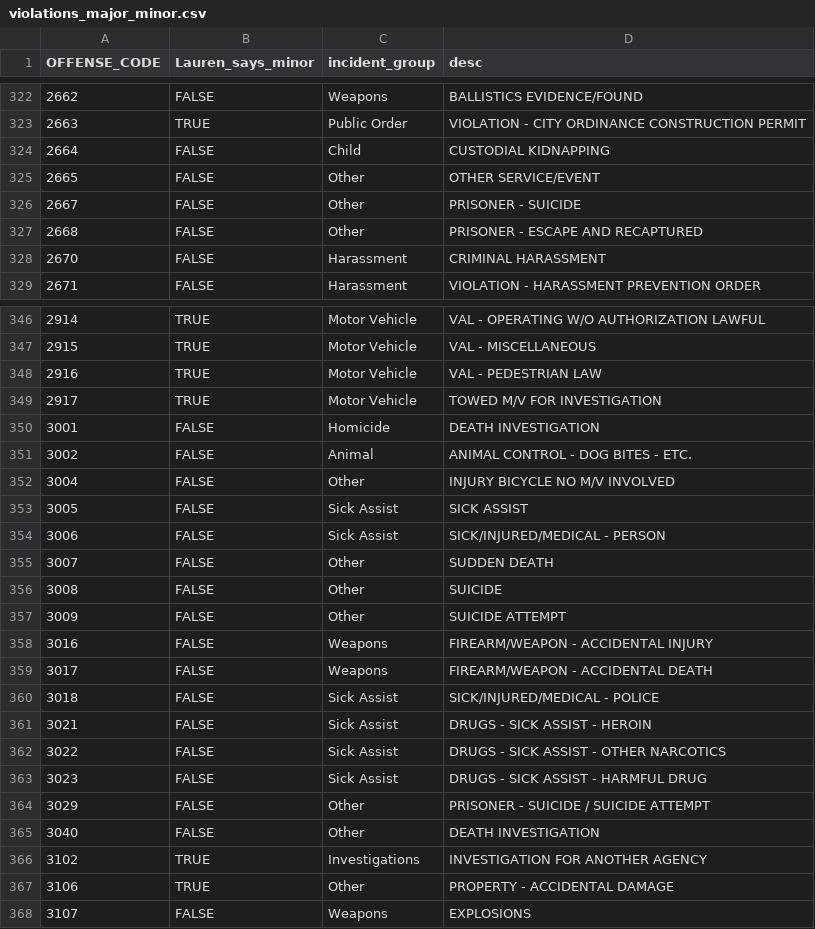
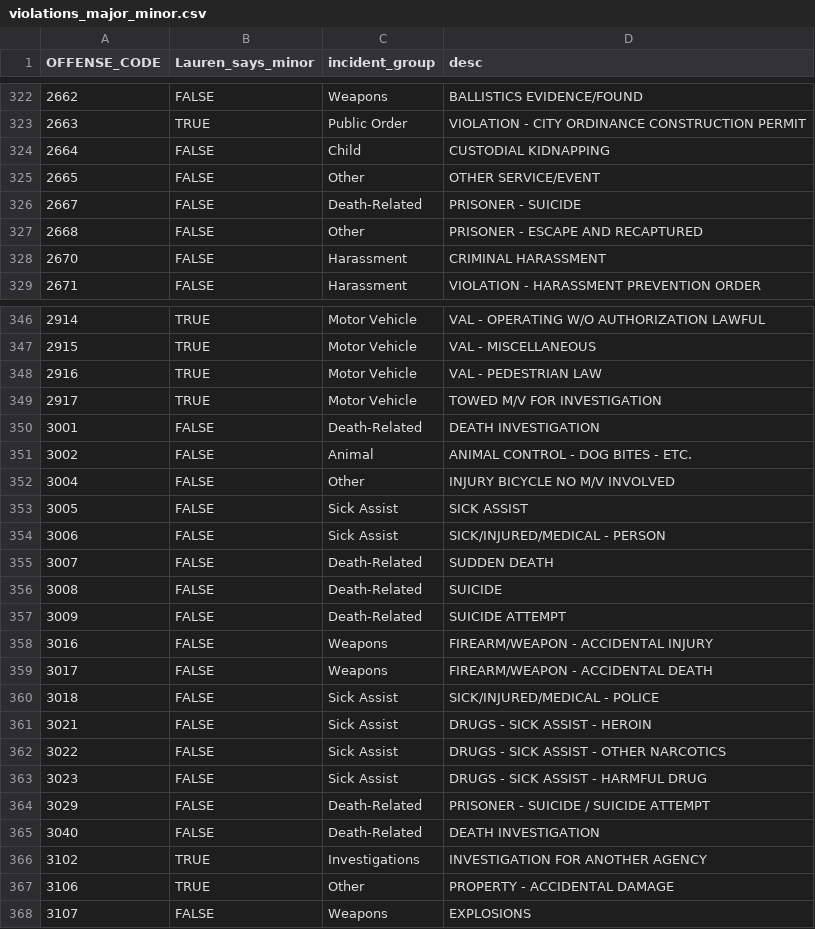
Before and after one commit to ACLUmass/boston-pd-incident-tracker, a CSV file: app/violations_major_minor.csv, drawn as a sheet; only a part is shown, gaps mark what is left out.

Commit message:
Rename death investigations as "death-related", not "homicide"

```diff
--- a/app/violations_major_minor.csv
+++ b/app/violations_major_minor.csv
@@ -325,3 +325,3 @@ OFFENSE_CODE,Lauren_says_minor,incident_group,desc
 2665,FALSE,Other,OTHER SERVICE/EVENT
-2667,FALSE,Other,PRISONER - SUICIDE
+2667,FALSE,Death-Related,PRISONER - SUICIDE
 2668,FALSE,Other,PRISONER - ESCAPE AND RECAPTURED
@@ -349,3 +349,3 @@ OFFENSE_CODE,Lauren_says_minor,incident_group,desc
 2917,TRUE,Motor Vehicle,TOWED M/V FOR INVESTIGATION
-3001,FALSE,Homicide,DEATH INVESTIGATION
+3001,FALSE,Death-Related,DEATH INVESTIGATION
 3002,FALSE,Animal,ANIMAL CONTROL - DOG BITES - ETC.
@@ -354,5 +354,5 @@ OFFENSE_CODE,Lauren_says_minor,incident_group,desc
 3006,FALSE,Sick Assist,SICK/INJURED/MEDICAL - PERSON
-3007,FALSE,Other,SUDDEN DEATH
-3008,FALSE,Other,SUICIDE
-3009,FALSE,Other,SUICIDE ATTEMPT
+3007,FALSE,Death-Related,SUDDEN DEATH
+3008,FALSE,Death-Related,SUICIDE
+3009,FALSE,Death-Related,SUICIDE ATTEMPT
 3016,FALSE,Weapons,FIREARM/WEAPON - ACCIDENTAL INJURY
@@ -363,4 +363,4 @@ OFFENSE_CODE,Lauren_says_minor,incident_group,desc
 3023,FALSE,Sick Assist,DRUGS - SICK ASSIST - HARMFUL DRUG
-3029,FALSE,Other,PRISONER - SUICIDE / SUICIDE ATTEMPT
-3040,FALSE,Other,DEATH INVESTIGATION
+3029,FALSE,Death-Related,PRISONER - SUICIDE / SUICIDE ATTEMPT
+3040,FALSE,Death-Related,DEATH INVESTIGATION
 3102,TRUE,Investigations,INVESTIGATION FOR ANOTHER AGENCY
```
